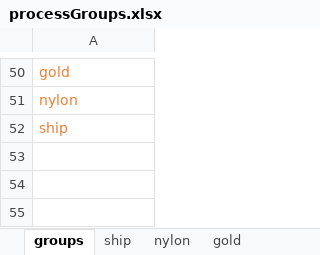
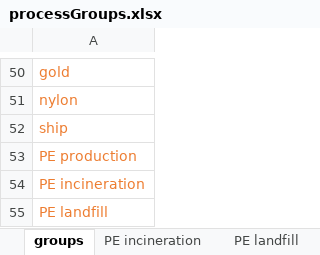
Before and after one commit to flaarmann1000/Life-Cycle-Designer, an Excel workbook: LCD/tables/processGroups.xlsx, sheet groups, drawn as a sheet; only a part is shown, gaps mark what is left out; values as stored, in another font and other column widths than the file's, no borders; conditional formats not drawn; the diff names each change by its address in the sheet, - before the commit and + after, or states it on an @@ line.

```diff
--- a/LCD/tables/processGroups.xlsx (sheet groups)
+++ b/LCD/tables/processGroups.xlsx (sheet groups)
+sheet tab: PE incineration
+sheet tab: PE landfill
+row 53: PE production
+row 54: PE incineration
+row 55: PE landfill
```
Also changed, not shown: other sheet tabs, LCD/tables/assembly_generation.xlsx, LCD/tables/compatibility.xlsx, 44 other files.
